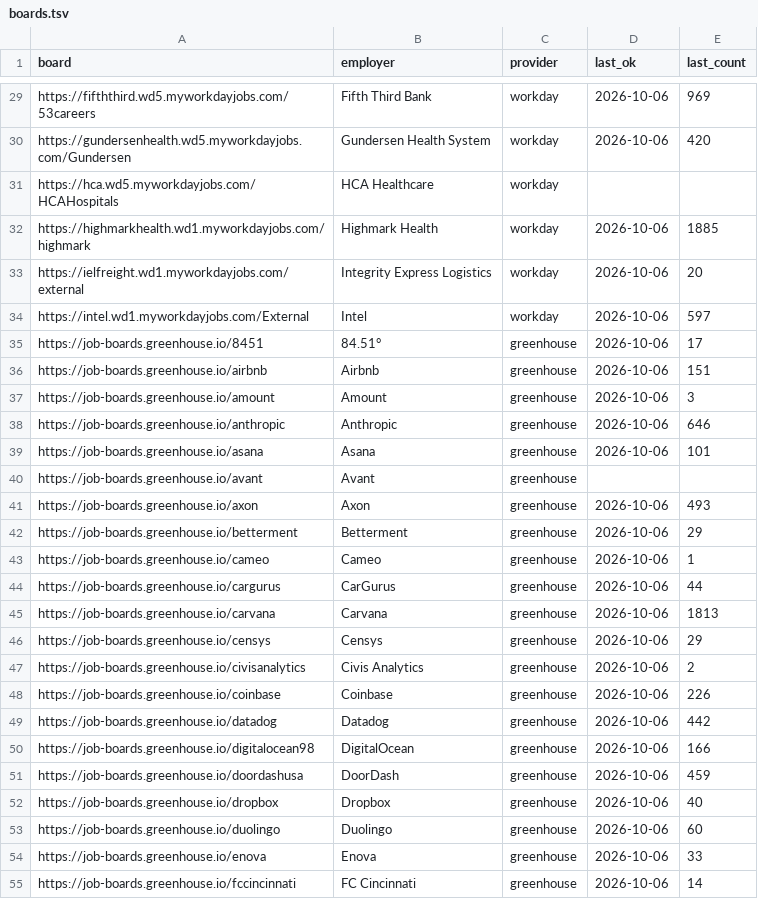
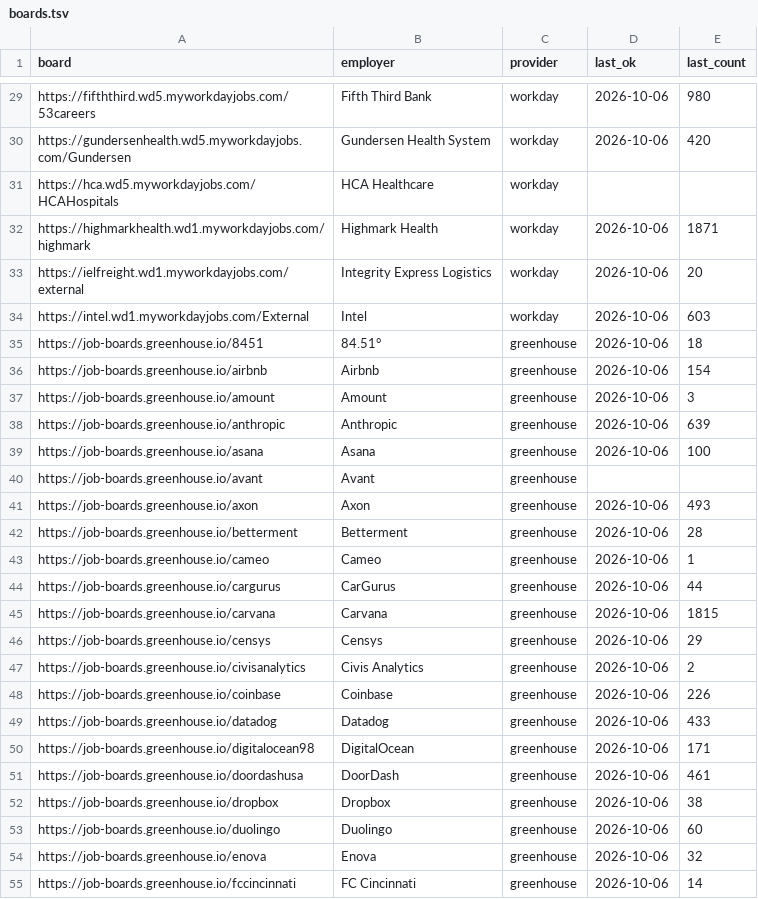
Before and after one commit to samdotson61/jobdar-app, a TSV file: boards.tsv, drawn as a sheet; only a part is shown, gaps mark what is left out; the diff covers the shown part only; the diff names each change by its address in the sheet, - before the commit and + after, or states it on an @@ line.

```diff
--- a/boards.tsv
+++ b/boards.tsv
-E29 (last_count): 969
+E29 (last_count): 980
-E32 (last_count): 1885
+E32 (last_count): 1871
-E34 (last_count): 597
+E34 (last_count): 603
-E35 (last_count): 17
+E35 (last_count): 18
-E36 (last_count): 151
+E36 (last_count): 154
-E38 (last_count): 646
+E38 (last_count): 639
-E39 (last_count): 101
+E39 (last_count): 100
-E42 (last_count): 29
+E42 (last_count): 28
-E45 (last_count): 1813
+E45 (last_count): 1815
-E49 (last_count): 442
+E49 (last_count): 433
-E50 (last_count): 166
+E50 (last_count): 171
-E51 (last_count): 459
+E51 (last_count): 461
-E52 (last_count): 40
+E52 (last_count): 38
-E54 (last_count): 33
+E54 (last_count): 32
```
Also changed, not shown: 66 edited cells elsewhere in this file, runs.tsv.
